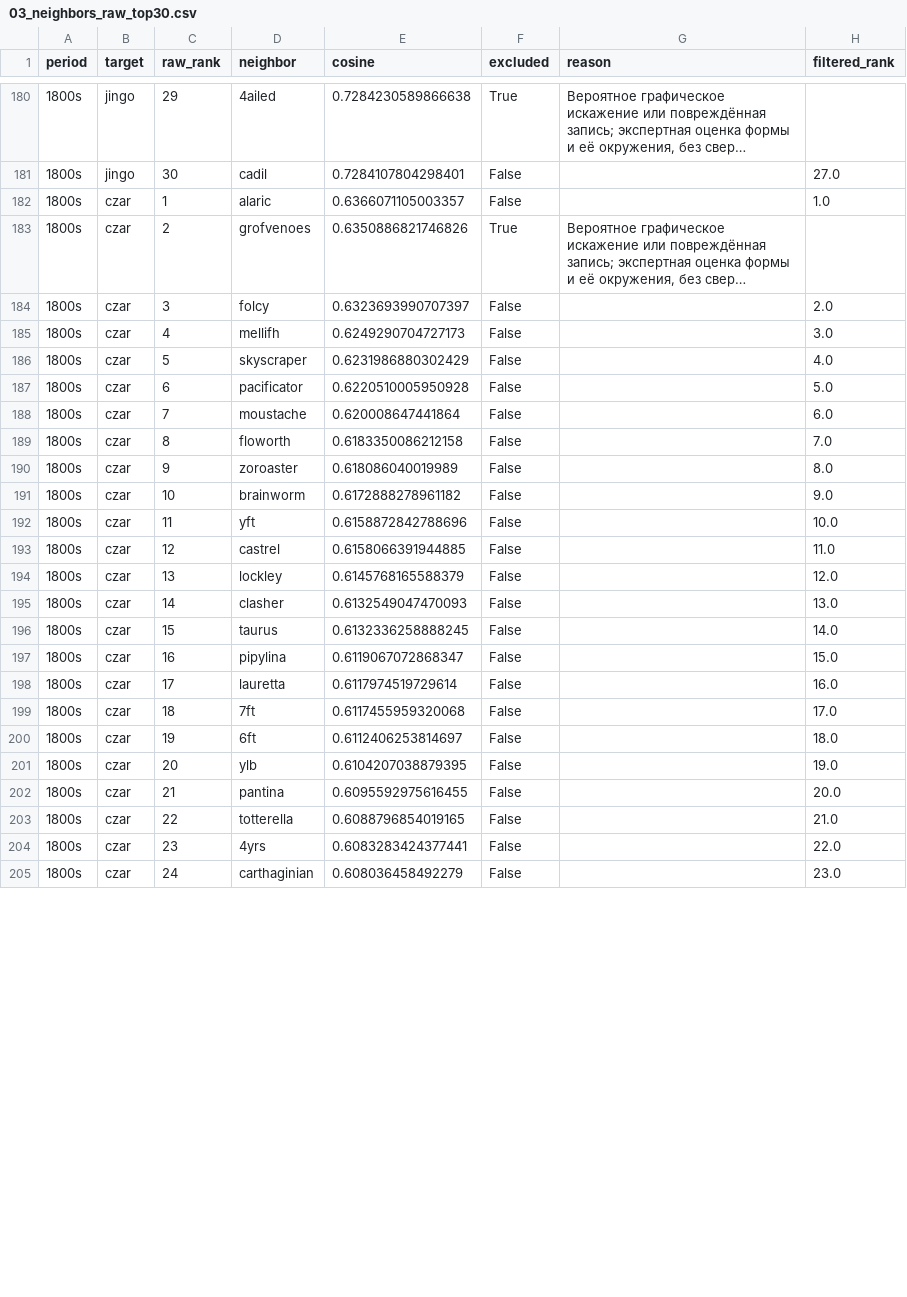
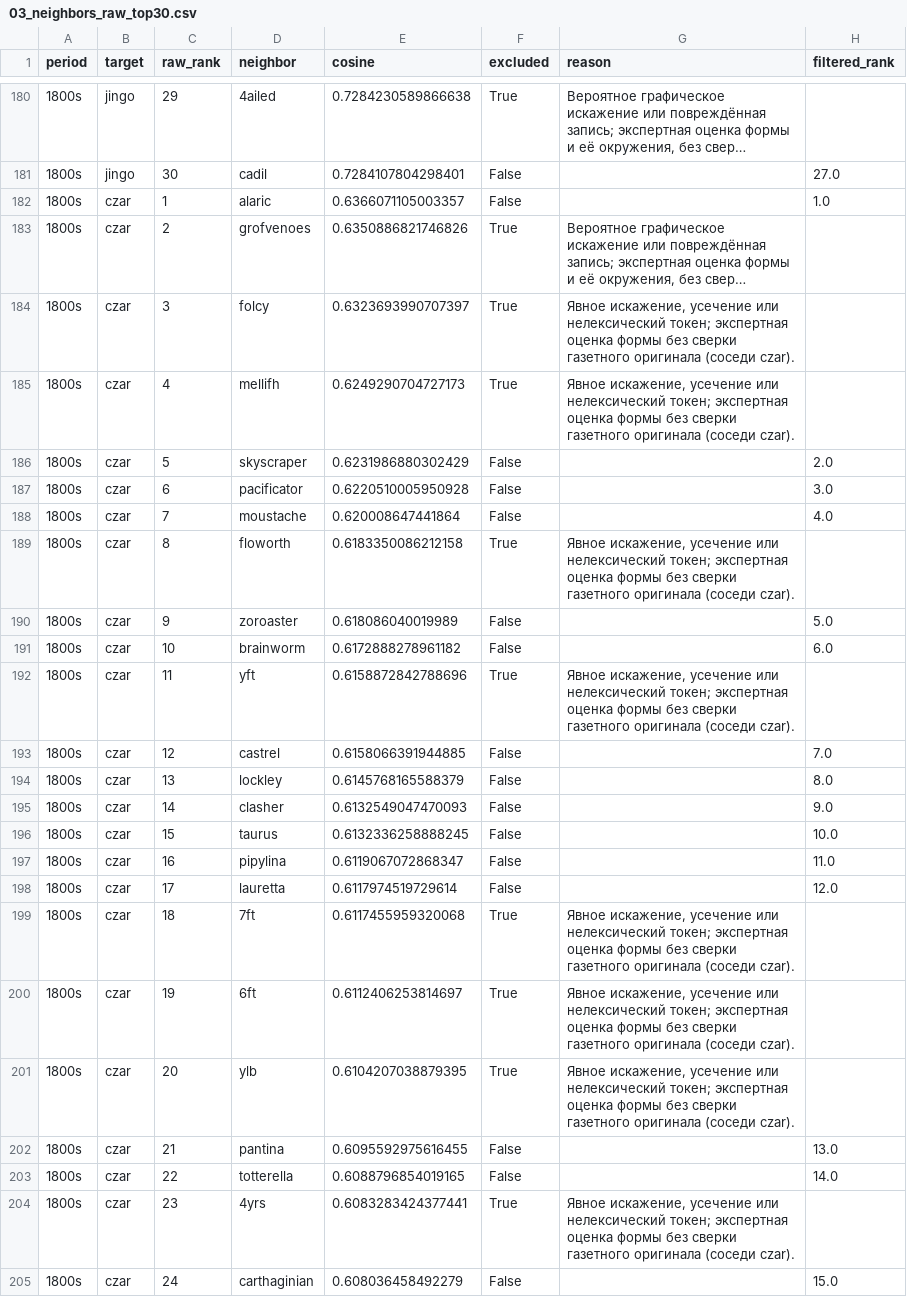
Before and after one commit to alexeyvkuznetsov/british-press-semantic-change, a CSV file: results/tables/03_neighbors_raw_top30.csv, drawn as a sheet; only a part is shown, gaps mark what is left out; long unchanged cells end in …; the diff covers the shown part only; the diff names each change by its address in the sheet, - before the commit and + after, or states it on an @@ line.

```diff
--- a/results/tables/03_neighbors_raw_top30.csv
+++ b/results/tables/03_neighbors_raw_top30.csv
-F184:F185 (excluded): False
+F184:F185 (excluded): True
-G184:G185 (reason): (empty)
+G184:G185 (reason): Явное искажение, усечение или нелексический токен; экспертная оценка формы без сверки газетного оригинала (соседи czar).
-H184 (filtered_rank): 2.0
+H184 (filtered_rank): (empty)
-H185 (filtered_rank): 3.0
+H185 (filtered_rank): (empty)
-H186 (filtered_rank): 4.0
+H186 (filtered_rank): 2.0
-H187 (filtered_rank): 5.0
+H187 (filtered_rank): 3.0
-H188 (filtered_rank): 6.0
+H188 (filtered_rank): 4.0
-F189 (excluded): False
+F189 (excluded): True
-G189 (reason): (empty)
+G189 (reason): Явное искажение, усечение или нелексический токен; экспертная оценка формы без сверки газетного оригинала (соседи czar).
-H189 (filtered_rank): 7.0
+H189 (filtered_rank): (empty)
-H190 (filtered_rank): 8.0
+H190 (filtered_rank): 5.0
-H191 (filtered_rank): 9.0
+H191 (filtered_rank): 6.0
-F192 (excluded): False
+F192 (excluded): True
-G192 (reason): (empty)
+G192 (reason): Явное искажение, усечение или нелексический токен; экспертная оценка формы без сверки газетного оригинала (соседи czar).
-H192 (filtered_rank): 10.0
+H192 (filtered_rank): (empty)
-H193 (filtered_rank): 11.0
+H193 (filtered_rank): 7.0
-H194 (filtered_rank): 12.0
+H194 (filtered_rank): 8.0
-H195 (filtered_rank): 13.0
+H195 (filtered_rank): 9.0
-H196 (filtered_rank): 14.0
+H196 (filtered_rank): 10.0
-H197 (filtered_rank): 15.0
+H197 (filtered_rank): 11.0
-H198 (filtered_rank): 16.0
+H198 (filtered_rank): 12.0
-F199:F201 (excluded): False
+F199:F201 (excluded): True
-G199:G201 (reason): (empty)
+G199:G201 (reason): Явное искажение, усечение или нелексический токен; экспертная оценка формы без сверки газетного оригинала (соседи czar).
-H199 (filtered_rank): 17.0
+H199 (filtered_rank): (empty)
-H200 (filtered_rank): 18.0
+H200 (filtered_rank): (empty)
-H201 (filtered_rank): 19.0
+H201 (filtered_rank): (empty)
-H202 (filtered_rank): 20.0
+H202 (filtered_rank): 13.0
-H203 (filtered_rank): 21.0
+H203 (filtered_rank): 14.0
-F204 (excluded): False
+F204 (excluded): True
-G204 (reason): (empty)
+G204 (reason): Явное искажение, усечение или нелексический токен; экспертная оценка формы без сверки газетного оригинала (соседи czar).
-H204 (filtered_rank): 22.0
+H204 (filtered_rank): (empty)
-H205 (filtered_rank): 23.0
+H205 (filtered_rank): 15.0
```
Also changed, not shown: 96 edited cells elsewhere in this file, results/tables/03_neighbors_coverage.csv, results/tables/03_neighbors_czar_filtered_top30.csv, 8 other files.
